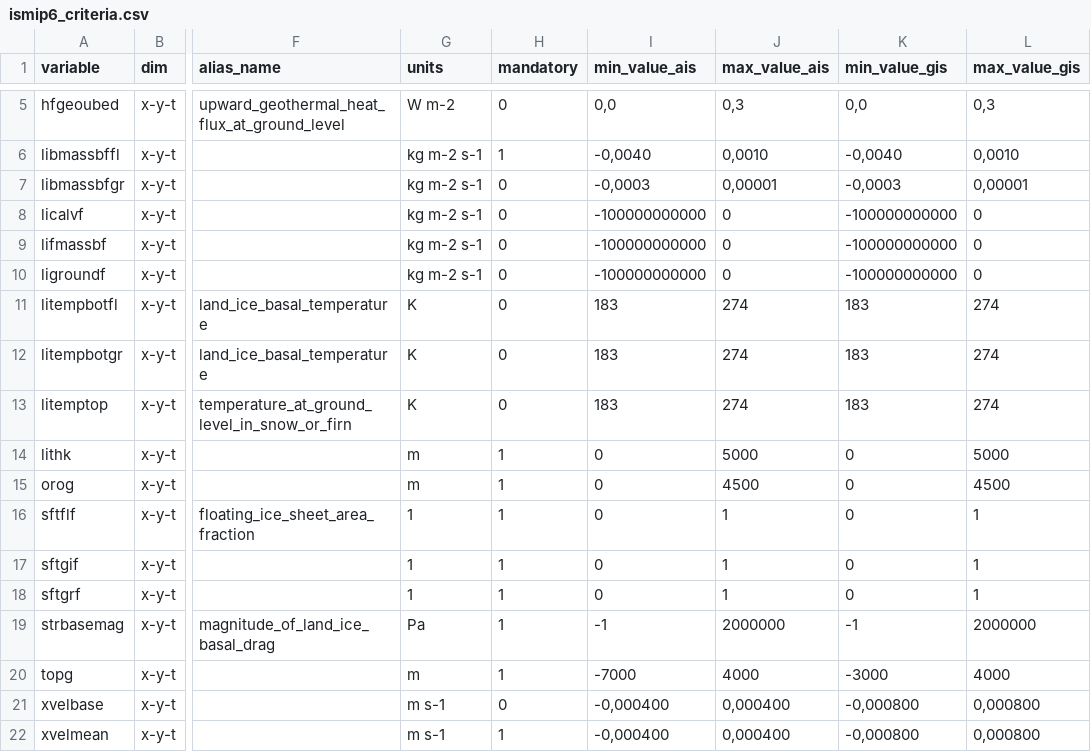
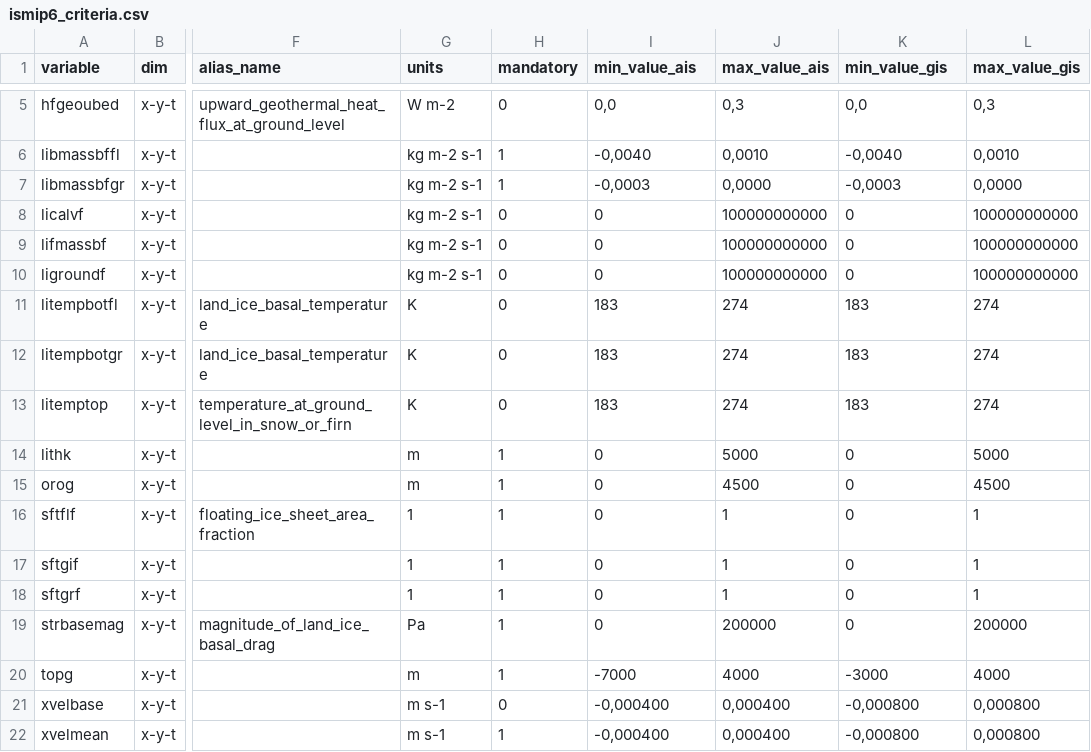
Before and after one commit to jbbarre/ISM_SimulationChecker, a CSV file: ismip6_criteria.csv, drawn as a sheet; only a part is shown, gaps mark what is left out; the diff names each change by its address in the sheet, - before the commit and + after, or states it on an @@ line.

```diff
--- a/ismip6_criteria.csv
+++ b/ismip6_criteria.csv
-H7 (mandatory): 0
+H7 (mandatory): 1
-J7 (max_value_ais): 0,00001
+J7 (max_value_ais): 0,0000
-L7 (max_value_gis): 0,00001
+L7 (max_value_gis): 0,0000
-I8:I10 (min_value_ais): -100000000000
+I8:I10 (min_value_ais): 0
-J8:J10 (max_value_ais): 0
+J8:J10 (max_value_ais): 100000000000
-K8:K10 (min_value_gis): -100000000000
+K8:K10 (min_value_gis): 0
-L8:L10 (max_value_gis): 0
+L8:L10 (max_value_gis): 100000000000
-I19 (min_value_ais): -1
+I19 (min_value_ais): 0
-J19 (max_value_ais): 2000000
+J19 (max_value_ais): 200000
-K19 (min_value_gis): -1
+K19 (min_value_gis): 0
-L19 (max_value_gis): 2000000
+L19 (max_value_gis): 200000
```
Also changed, not shown: 2 other files.
